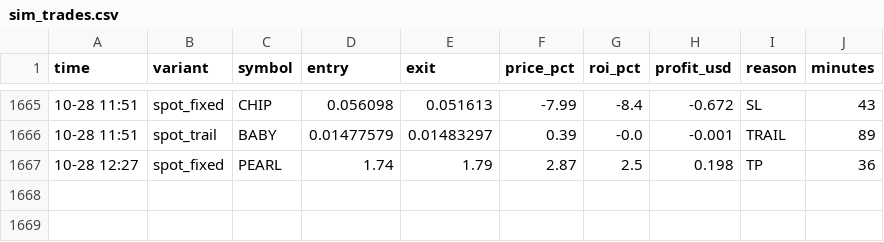
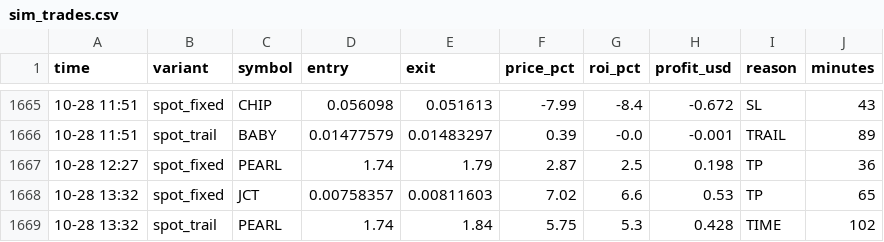
Before and after one commit to Ehsan2893/top1000.py, a CSV file: sim_trades.csv, drawn as a sheet; only a part is shown, gaps mark what is left out.

```diff
--- a/sim_trades.csv
+++ b/sim_trades.csv
@@ -1667 +1667,3 @@ time,variant,symbol,entry,exit,price_pct,roi_pct,profit_usd,reason,minutes
 10-28 12:27,spot_fixed,PEARL,1.74,1.79,2.87,2.5,0.198,TP,36
+10-28 13:32,spot_fixed,JCT,0.00758357,0.00811603,7.02,6.6,0.53,TP,65
+10-28 13:32,spot_trail,PEARL,1.74,1.84,5.75,5.3,0.428,TIME,102
```
Also changed, not shown: 2 other files.
